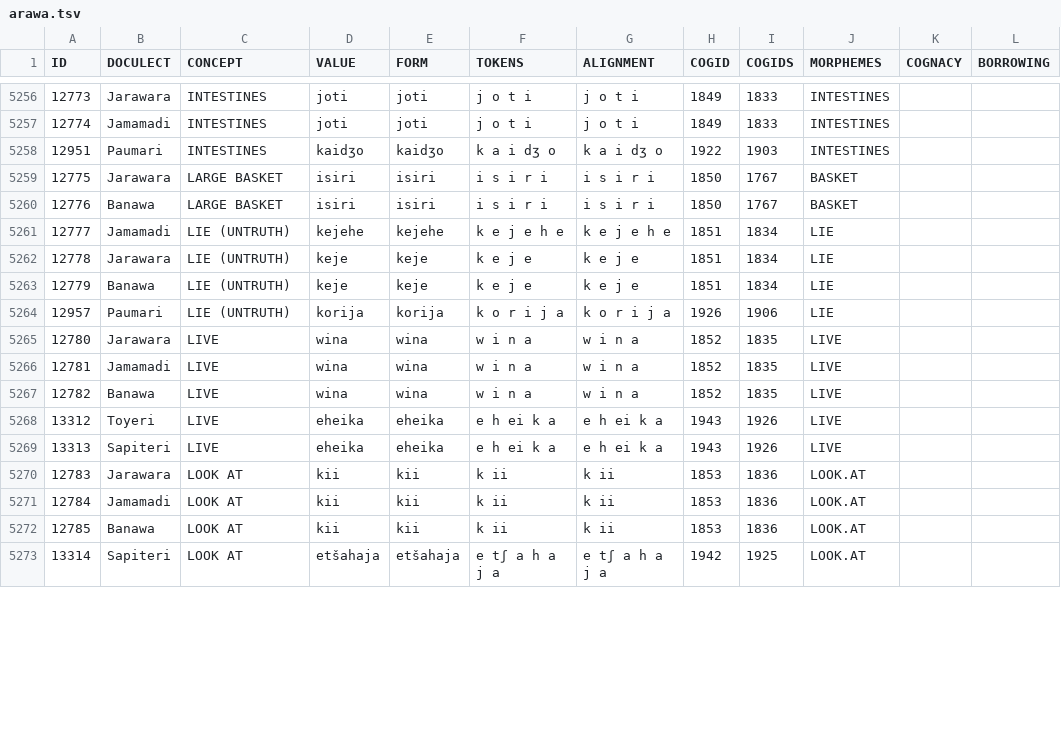
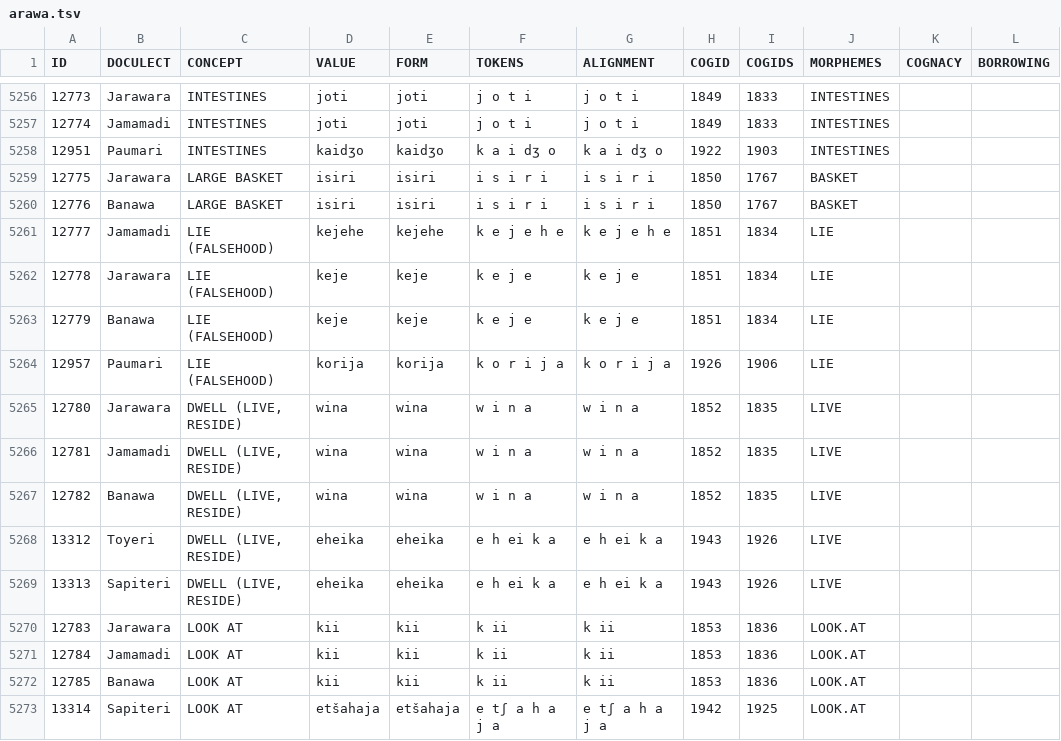
Before and after one commit to tupian-language-resources/kahd, a TSV file: raw/arawa.tsv, drawn as a sheet; only a part is shown, gaps mark what is left out; the diff covers the shown part only; the diff names each change by its address in the sheet, - before the commit and + after, or states it on an @@ line.

```diff
--- a/raw/arawa.tsv
+++ b/raw/arawa.tsv
-C5261:C5264 (CONCEPT): LIE (UNTRUTH)
+C5261:C5264 (CONCEPT): LIE (FALSEHOOD)
-C5265:C5269 (CONCEPT): LIVE
+C5265:C5269 (CONCEPT): DWELL (LIVE, RESIDE)
```
Also changed, not shown: 22 edited cells elsewhere in this file, etc/concepts.tsv, 2 other files.
